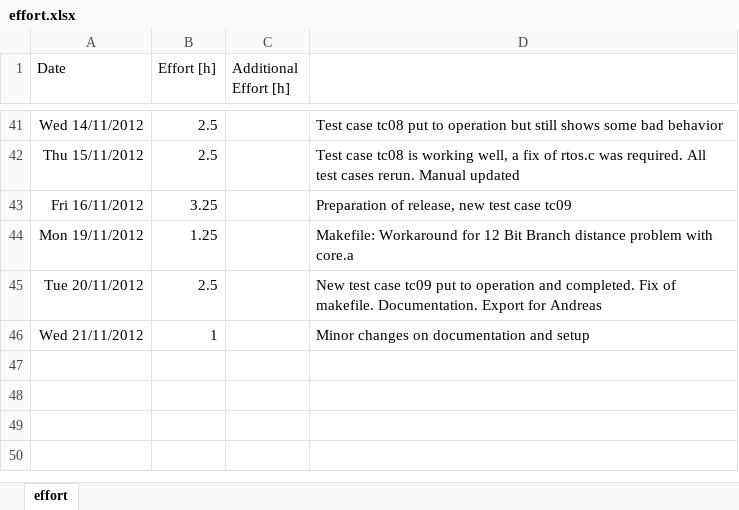
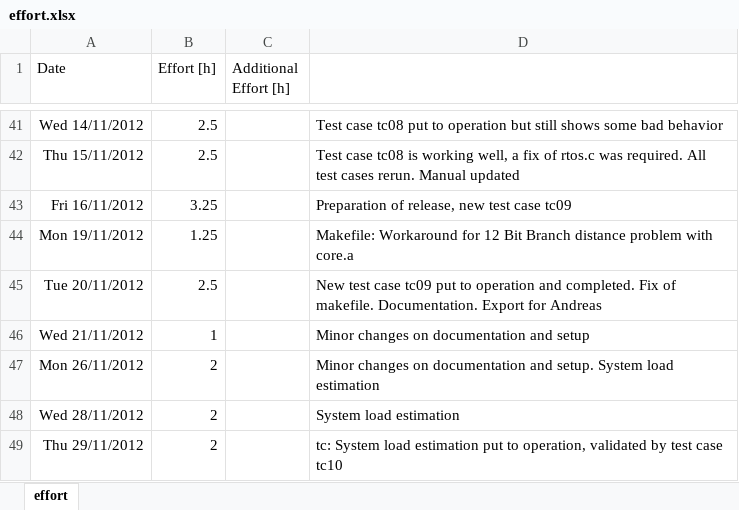
Before and after one commit to sudar/RTuinOS, an Excel workbook: RTuinOS/doc/effort.xlsx, sheet effort, drawn as a sheet; only a part is shown, gaps mark what is left out; values as stored, in another font and other column widths than the file's, no borders; the diff names each change by its address in the sheet, - before the commit and + after, or states it on an @@ line.

Commit message:
tc10 added, which introduces and validates a simple system load estimation

```diff
--- a/RTuinOS/doc/effort.xlsx (sheet effort)
+++ b/RTuinOS/doc/effort.xlsx (sheet effort)
+row 47: Mon 26/11/2012 | 2 |  | Minor changes on documentation and setup. System load estimation
+row 48: Wed 28/11/2012 | 2 |  | System load estimation
+row 49: Thu 29/11/2012 | 2 |  | tc: System load estimation put to operation, validated by test case tc10
```
Also changed, not shown: 5 other files.
